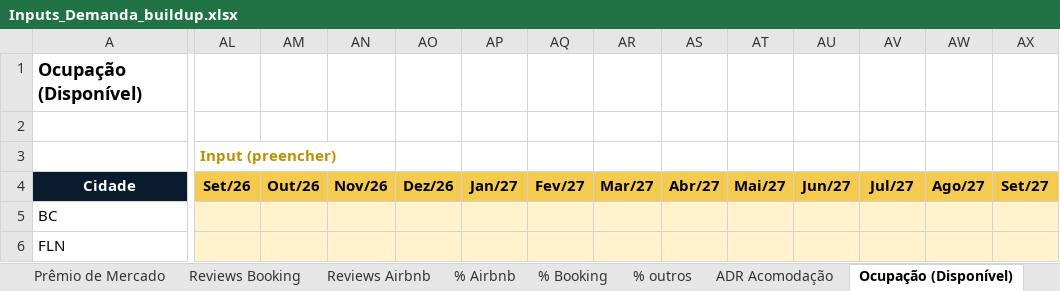
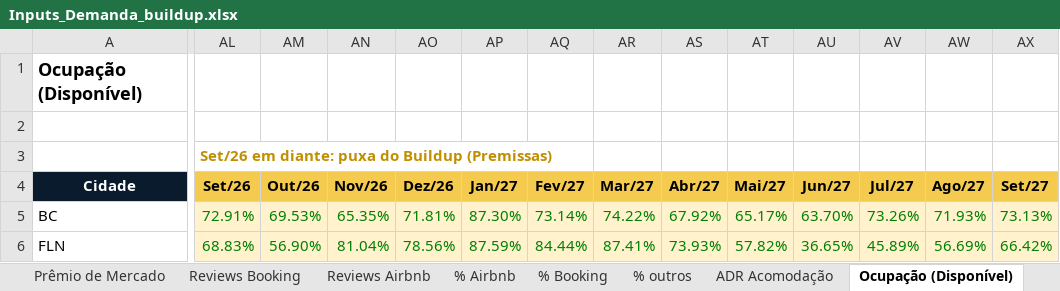
Before and after one commit to luizmazetto/Pricing-viva, an Excel workbook: analises/2026-11_buildup_demanda/Inputs_Demanda_buildup.xlsx, sheet Ocupação (Disponível), drawn as a sheet; only a part is shown, gaps mark what is left out; values as stored, in another font and other column widths than the file's, no borders; the diff covers the shown part only; the diff names each change by its address in the sheet, - before the commit and + after, or states it on an @@ line.

```diff
--- a/analises/2026-11_buildup_demanda/Inputs_Demanda_buildup.xlsx (sheet Ocupação (Disponível))
+++ b/analises/2026-11_buildup_demanda/Inputs_Demanda_buildup.xlsx (sheet Ocupação (Disponível))
-AL3 (Set/26): Input (preencher)
+AL3 (Set/26): Set/26 em diante: puxa do Buildup (Premissas)
-AL5 (Set/26): (empty)
+AL5 (Set/26): 72.91%
-AM5 (Out/26): (empty)
+AM5 (Out/26): 69.53%
-AN5 (Nov/26): (empty)
+AN5 (Nov/26): 65.35%
-AO5 (Dez/26): (empty)
+AO5 (Dez/26): 71.81%
-AP5 (Jan/27): (empty)
+AP5 (Jan/27): 87.30%
-AQ5 (Fev/27): (empty)
+AQ5 (Fev/27): 73.14%
-AR5 (Mar/27): (empty)
+AR5 (Mar/27): 74.22%
-AS5 (Abr/27): (empty)
+AS5 (Abr/27): 67.92%
-AT5 (Mai/27): (empty)
+AT5 (Mai/27): 65.17%
-AU5 (Jun/27): (empty)
+AU5 (Jun/27): 63.70%
-AV5 (Jul/27): (empty)
+AV5 (Jul/27): 73.26%
-AW5 (Ago/27): (empty)
+AW5 (Ago/27): 71.93%
-AX5 (Set/27): (empty)
+AX5 (Set/27): 73.13%
-AL6 (Set/26): (empty)
+AL6 (Set/26): 68.83%
-AM6 (Out/26): (empty)
+AM6 (Out/26): 56.90%
-AN6 (Nov/26): (empty)
+AN6 (Nov/26): 81.04%
-AO6 (Dez/26): (empty)
+AO6 (Dez/26): 78.56%
-AP6 (Jan/27): (empty)
+AP6 (Jan/27): 87.59%
-AQ6 (Fev/27): (empty)
+AQ6 (Fev/27): 84.44%
-AR6 (Mar/27): (empty)
+AR6 (Mar/27): 87.41%
-AS6 (Abr/27): (empty)
+AS6 (Abr/27): 73.93%
-AT6 (Mai/27): (empty)
+AT6 (Mai/27): 57.82%
-AU6 (Jun/27): (empty)
+AU6 (Jun/27): 36.65%
-AV6 (Jul/27): (empty)
+AV6 (Jul/27): 45.89%
-AW6 (Ago/27): (empty)
+AW6 (Ago/27): 56.69%
-AX6 (Set/27): (empty)
+AX6 (Set/27): 66.42%
```
Also changed, not shown: 4 added rows, 4 removed rows and 982 edited cells elsewhere in this sheet, sheet Reviews Booking, sheet Reviews Airbnb, sheet ADR Acomodação, sheet Buildup RevPAR, sheet Prêmio de Mercado, sheet Aux Soma Notas Booking, 3 more sheets, other sheet tabs, formulas that keep their value, 3 other files.
